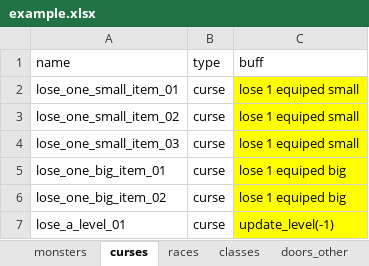
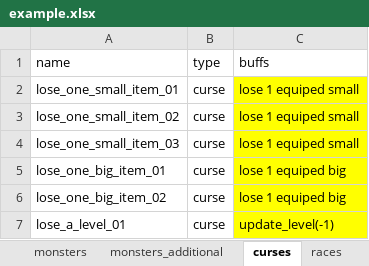
Before and after one commit to yauheni-se/MunchkinRL, an Excel workbook: example.xlsx, sheet curses, drawn as a sheet; only a part is shown; values as stored, in another font and other column widths than the file's, no borders; the diff names each change by its address in the sheet, - before the commit and + after, or states it on an @@ line.

```diff
--- a/example.xlsx (sheet curses)
+++ b/example.xlsx (sheet curses)
+sheet tab: monsters_additional
-C1: buff
+C1: buffs
```
Also changed, not shown: sheet monsters, sheet statuses, sheet doors_other, 1 other file.
